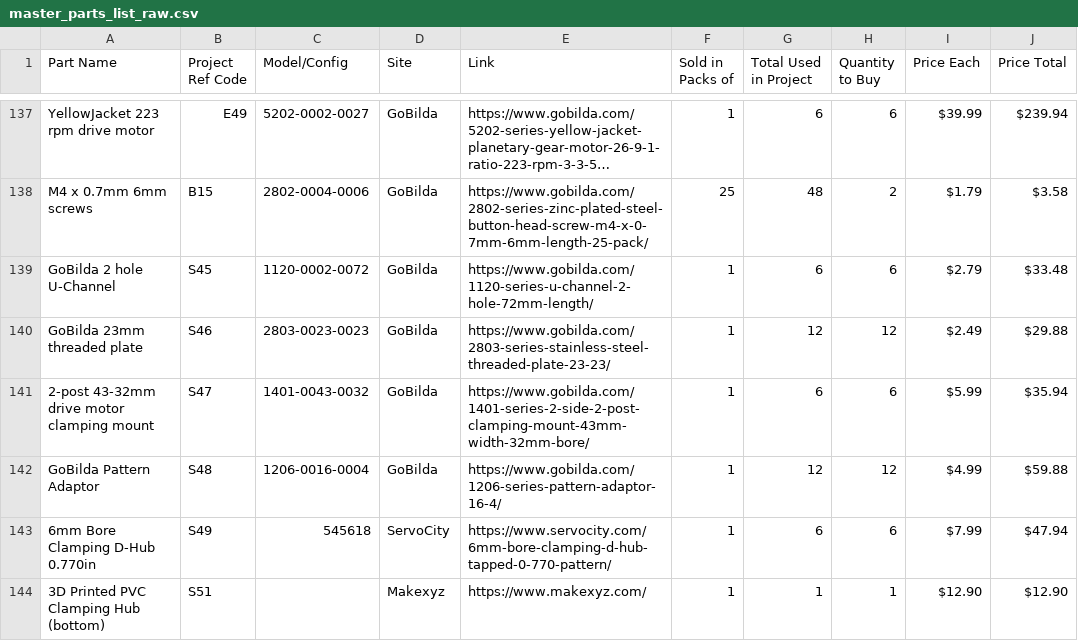
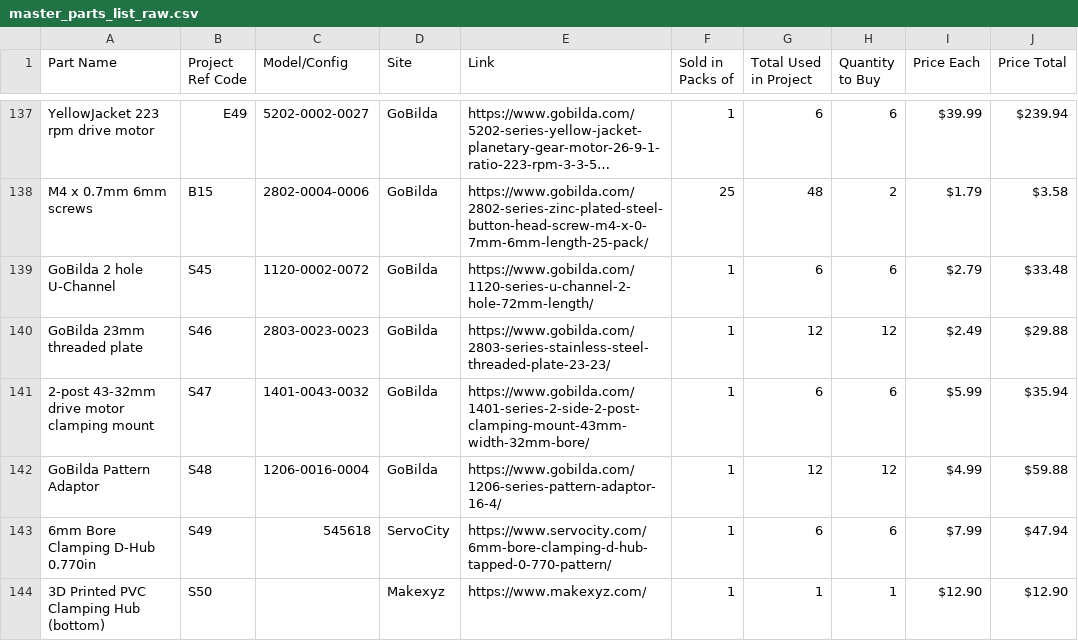
Before and after one commit to nasa-jpl/open-source-rover, a CSV file: parts_list/master_parts_list_raw.csv, drawn as a sheet; only a part is shown, gaps mark what is left out; long unchanged cells end in …; the diff names each change by its address in the sheet, - before the commit and + after, or states it on an @@ line.

```diff
--- a/parts_list/master_parts_list_raw.csv
+++ b/parts_list/master_parts_list_raw.csv
-B144 (Project Ref Code): S51
+B144 (Project Ref Code): S50
```
Also changed, not shown: 1 other file.
